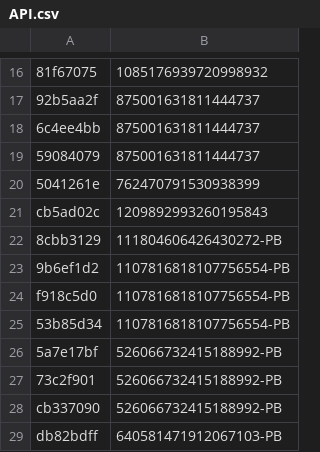
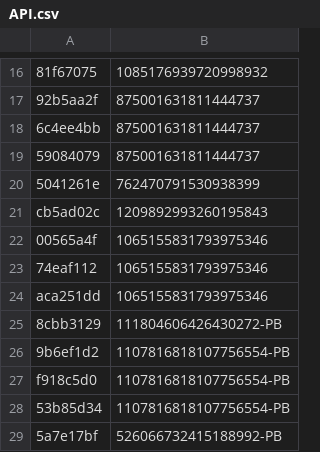
Before and after one commit to vertex-peak/API, a CSV file: API.csv, drawn as a sheet; only a part is shown, gaps mark what is left out; the shorter side is filled out with more unchanged rows; the diff names each change by its address in the sheet, - before the commit and + after, or states it on an @@ line.

Commit message:
Update API.csv

```diff
--- a/API.csv
+++ b/API.csv
+row 22: 00565a4f | 1065155831793975346
+row 23: 74eaf112 | 1065155831793975346
+row 24: aca251dd | 1065155831793975346
```
